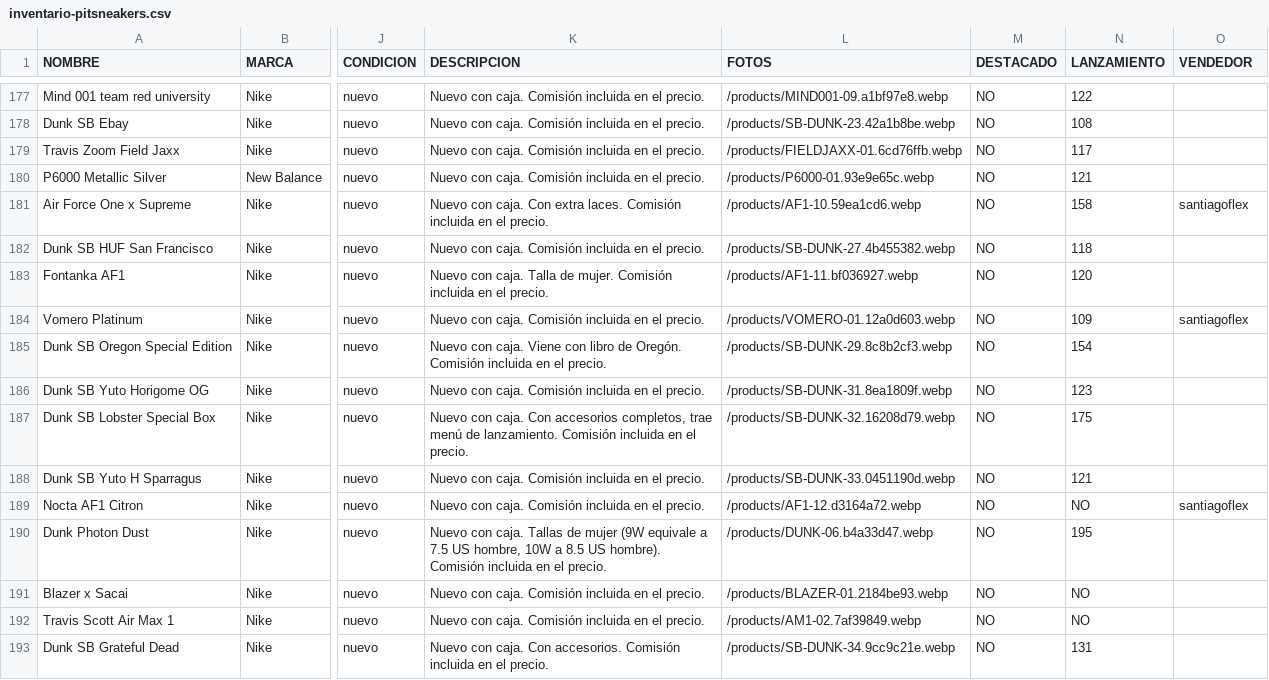
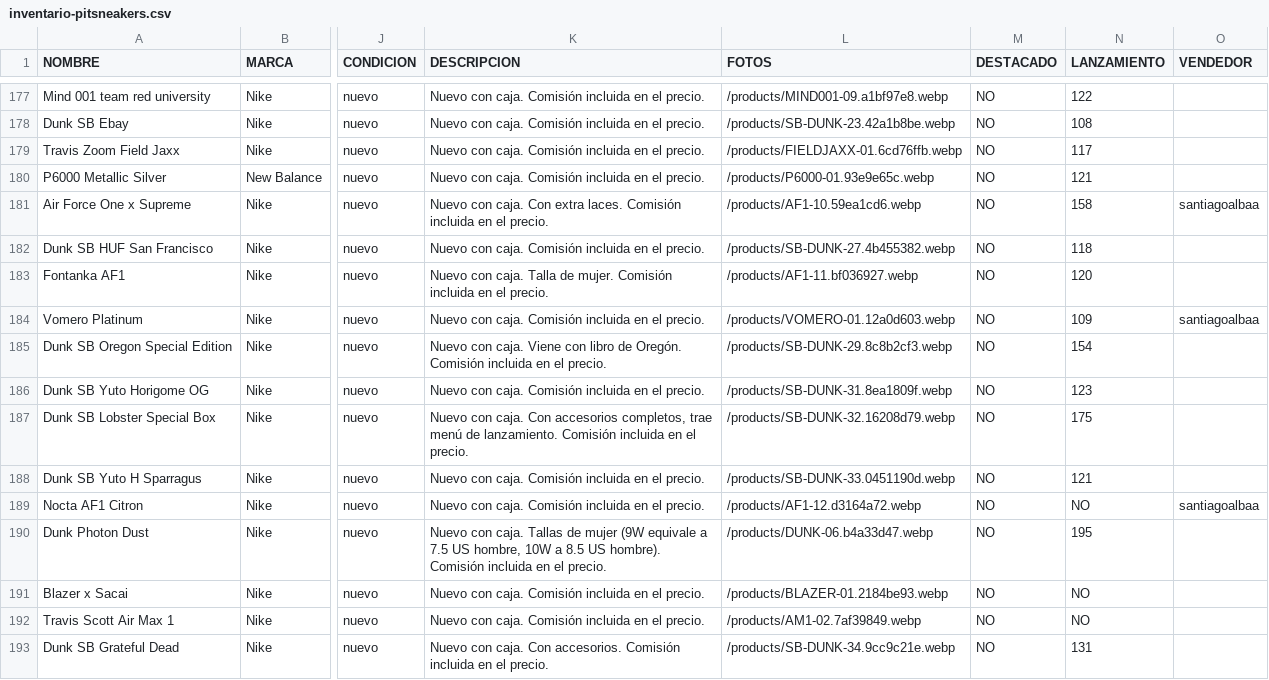
Before and after one commit to pitzsneakerscol-ui/pitsneakers-web, a CSV file: docs/inventario-pitsneakers.csv, drawn as a sheet; only a part is shown, gaps mark what is left out; the diff covers the shown part only; the diff names each change by its address in the sheet, - before the commit and + after, or states it on an @@ line.

```diff
--- a/docs/inventario-pitsneakers.csv
+++ b/docs/inventario-pitsneakers.csv
-O181 (VENDEDOR): santiagoflex
+O181 (VENDEDOR): santiagoalbaa
-O184 (VENDEDOR): santiagoflex
+O184 (VENDEDOR): santiagoalbaa
-O189 (VENDEDOR): santiagoflex
+O189 (VENDEDOR): santiagoalbaa
```
Also changed, not shown: 50 edited cells elsewhere in this file, 1 other file.
